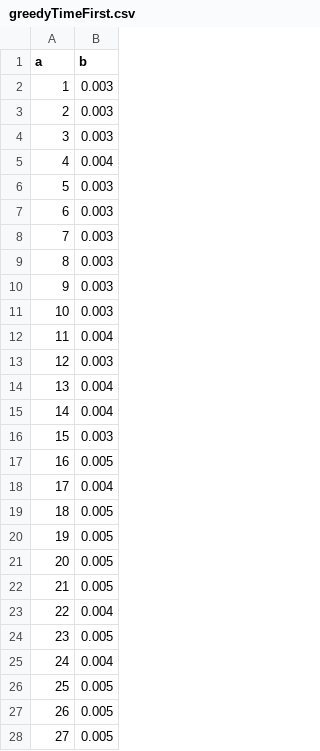
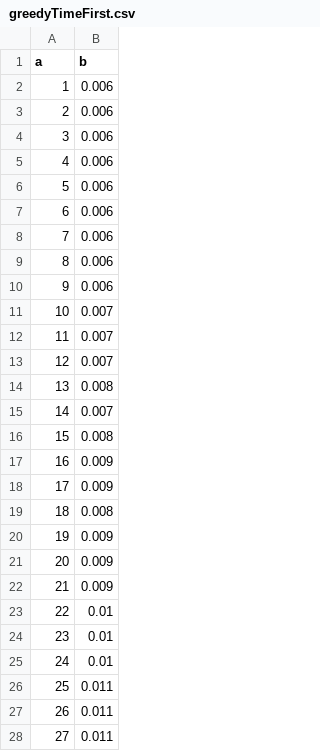
Before and after one commit to AleexHrB/AMMM-MIRI, a CSV file: testing/greedyTimeFirst.csv, drawn as a sheet; only a part is shown; the diff covers the shown part only.

```diff
--- a/testing/greedyTimeFirst.csv
+++ b/testing/greedyTimeFirst.csv
@@ -1,28 +1,28 @@
 a,b
-1,0.003
-2,0.003
-3,0.003
-4,0.004
-5,0.003
-6,0.003
-7,0.003
-8,0.003
-9,0.003
-10,0.003
-11,0.004
-12,0.003
-13,0.004
-14,0.004
-15,0.003
-16,0.005
-17,0.004
-18,0.005
-19,0.005
-20,0.005
-21,0.005
-22,0.004
-23,0.005
-24,0.004
-25,0.005
-26,0.005
-27,0.005
+1,0.006
+2,0.006
+3,0.006
+4,0.006
+5,0.006
+6,0.006
+7,0.006
+8,0.006
+9,0.006
+10,0.007
+11,0.007
+12,0.007
+13,0.008
+14,0.007
+15,0.008
+16,0.009
+17,0.009
+18,0.008
+19,0.009
+20,0.009
+21,0.009
+22,0.01
+23,0.01
+24,0.01
+25,0.011
+26,0.011
+27,0.011
```
Also changed, not shown: 73 edited cells elsewhere in this file, testing/greedyTimeSecond.csv, testing/greedyTimeThird.csv, 3 other files.
